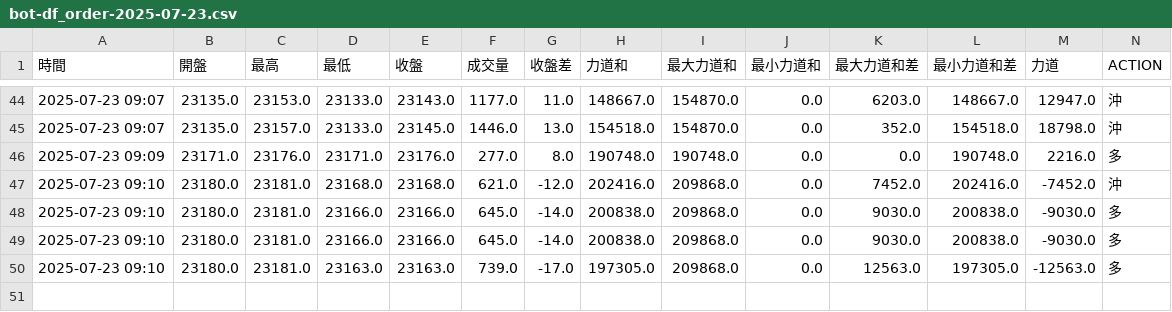
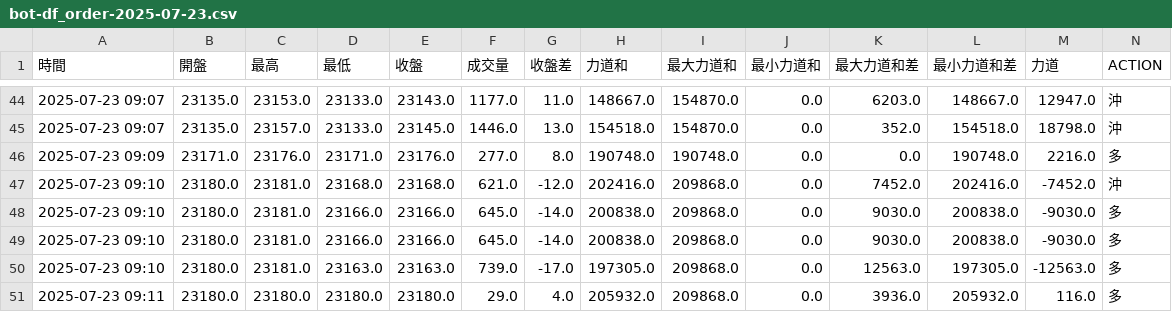
Before and after one commit to ttnlwayb/stk-1, a CSV file: bot-df_order-2025-07-23.csv, drawn as a sheet; only a part is shown, gaps mark what is left out; rows hold the shown columns only; the diff names each change by its address in the sheet, - before the commit and + after, or states it on an @@ line.

Commit message:
auto commit 2025/07/23 週三  9:11:00.59

```diff
--- a/bot-df_order-2025-07-23.csv
+++ b/bot-df_order-2025-07-23.csv
+row 51: 2025-07-23 09:11 | 23180.0 | 23180.0 | 23180.0 | 23180.0 | 29.0 | 4.0 | 205932.0 | 209868.0 | 0.0 | 3936.0 | 205932.0 | 116.0 | 多
```
